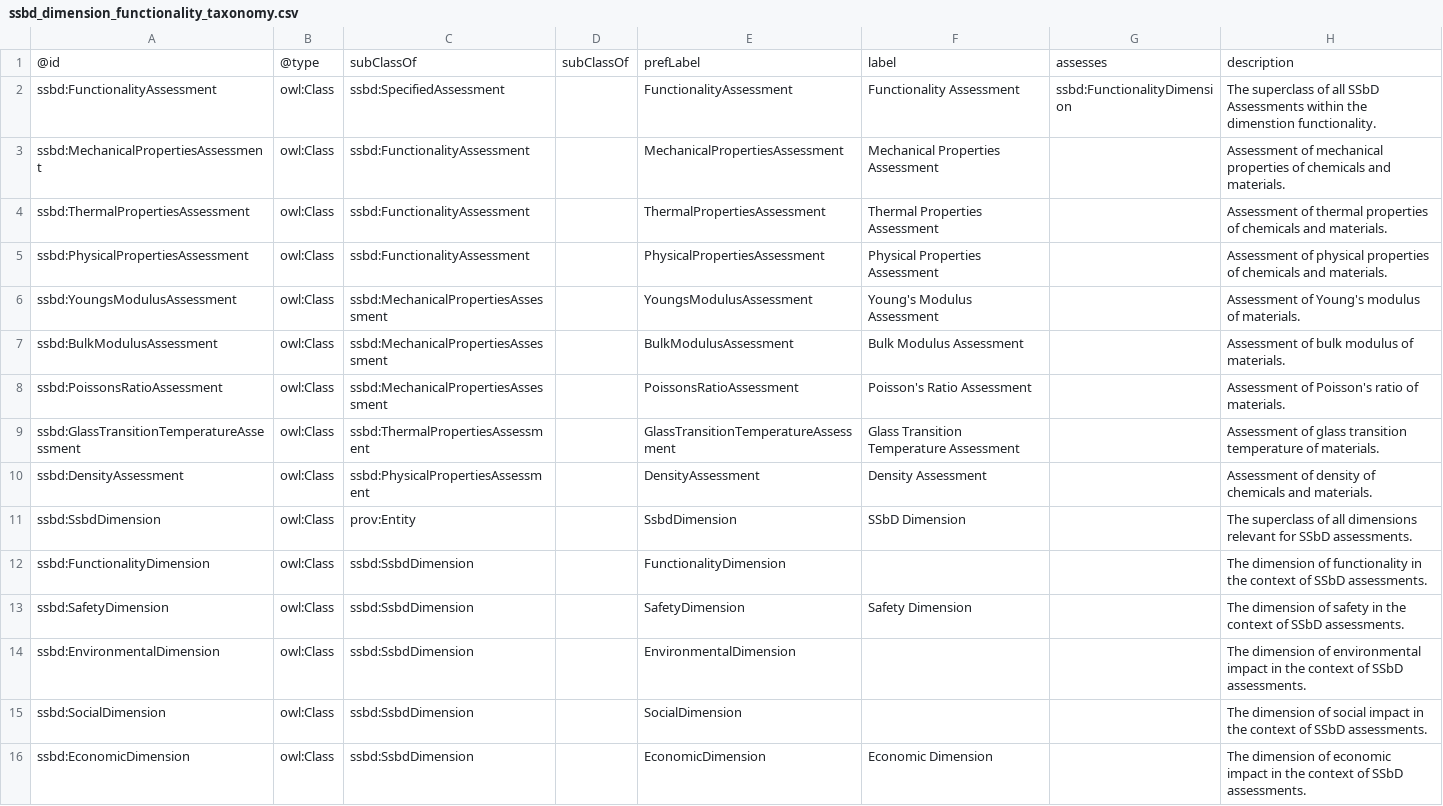
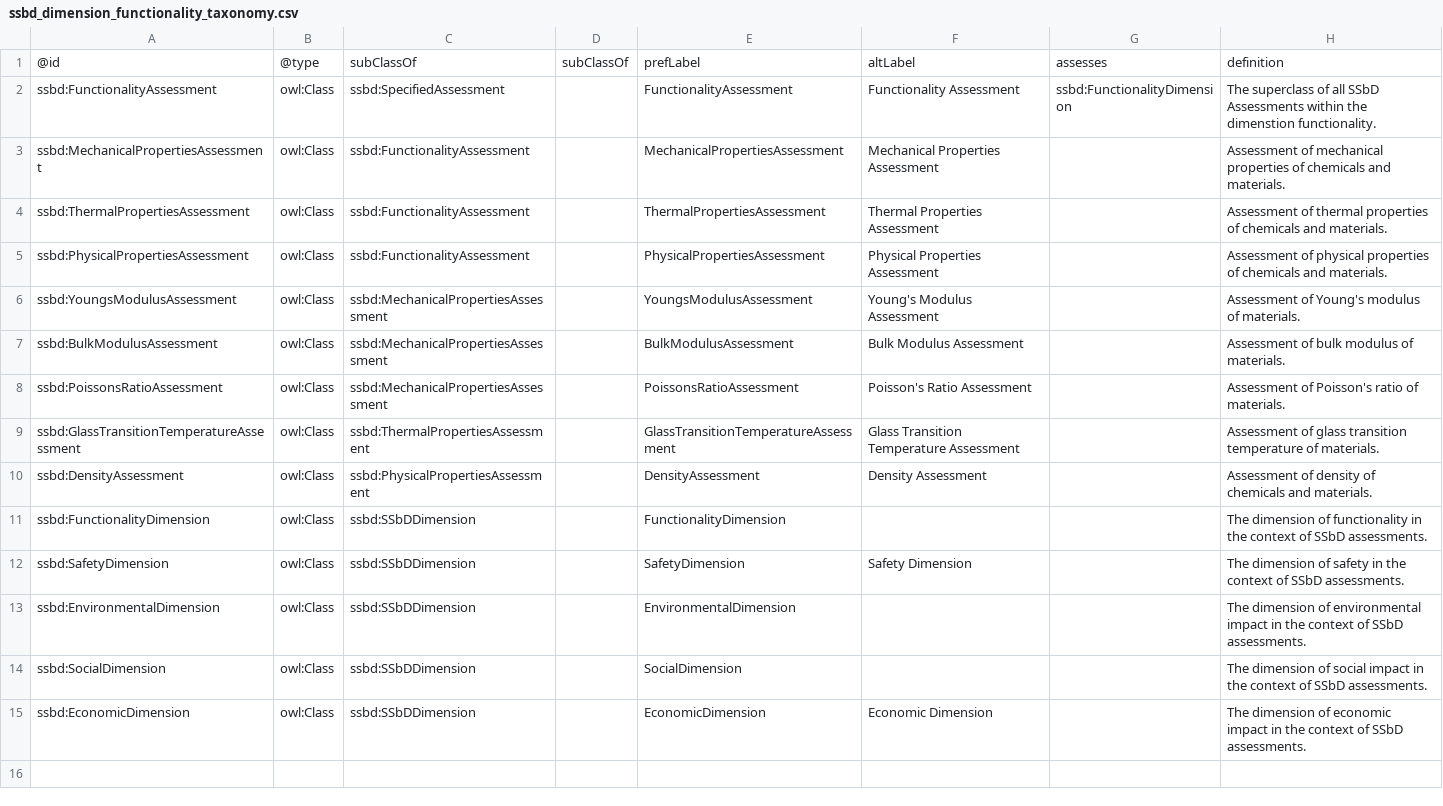
Before and after one commit to ssbd-ontology/core, a CSV file: sources/ssbd_dimension_functionality_taxonomy.csv, drawn as a sheet.

```diff
--- a/sources/ssbd_dimension_functionality_taxonomy.csv
+++ b/sources/ssbd_dimension_functionality_taxonomy.csv
@@ -1,2 +1,2 @@
-@id,@type,subClassOf,subClassOf,prefLabel,label,assesses,description
+@id,@type,subClassOf,subClassOf,prefLabel,altLabel,assesses,definition
 ssbd:FunctionalityAssessment,owl:Class,ssbd:SpecifiedAssessment,,FunctionalityAssessment,Functionality Assessment,ssbd:FunctionalityDimension,The superclass of all SSbD Assessments within the dimenstion functionality.
@@ -10,7 +10,6 @@ ssbd:GlassTransitionTemperatureAssessment,owl:Class,ssbd:ThermalPropertiesAssess
 ssbd:DensityAssessment,owl:Class,ssbd:PhysicalPropertiesAssessment,,DensityAssessment,Density Assessment,,Assessment of density of chemicals and materials.
-ssbd:SsbdDimension,owl:Class,prov:Entity,,SsbdDimension,SSbD Dimension,,"The superclass of all dimensions relevant for SSbD assessments."
-ssbd:FunctionalityDimension,owl:Class,ssbd:SsbdDimension,,FunctionalityDimension,,,The dimension of functionality in the context of SSbD assessments.
-ssbd:SafetyDimension,owl:Class,ssbd:SsbdDimension,,SafetyDimension,Safety Dimension,,The dimension of safety in the context of SSbD assessments.
-ssbd:EnvironmentalDimension,owl:Class,ssbd:SsbdDimension,,EnvironmentalDimension,,,The dimension of environmental impact in the context of SSbD assessments.
-ssbd:SocialDimension,owl:Class,ssbd:SsbdDimension,,SocialDimension,,,The dimension of social impact in the context of SSbD assessments.
-ssbd:EconomicDimension,owl:Class,ssbd:SsbdDimension,,EconomicDimension,Economic Dimension,,The dimension of economic impact in the context of SSbD assessments.
+ssbd:FunctionalityDimension,owl:Class,ssbd:SSbDDimension,,FunctionalityDimension,,,The dimension of functionality in the context of SSbD assessments.
+ssbd:SafetyDimension,owl:Class,ssbd:SSbDDimension,,SafetyDimension,Safety Dimension,,The dimension of safety in the context of SSbD assessments.
+ssbd:EnvironmentalDimension,owl:Class,ssbd:SSbDDimension,,EnvironmentalDimension,,,The dimension of environmental impact in the context of SSbD assessments.
+ssbd:SocialDimension,owl:Class,ssbd:SSbDDimension,,SocialDimension,,,The dimension of social impact in the context of SSbD assessments.
+ssbd:EconomicDimension,owl:Class,ssbd:SSbDDimension,,EconomicDimension,Economic Dimension,,The dimension of economic impact in the context of SSbD assessments.
```
Also changed, not shown: 2 other files.
